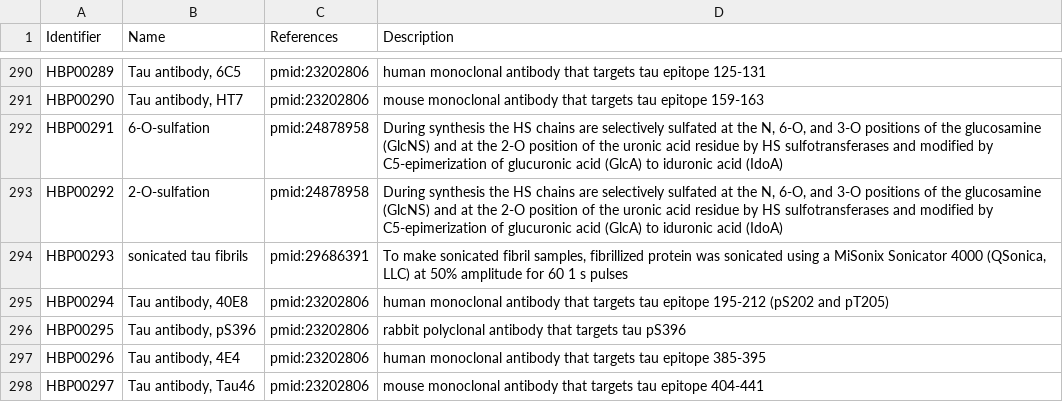
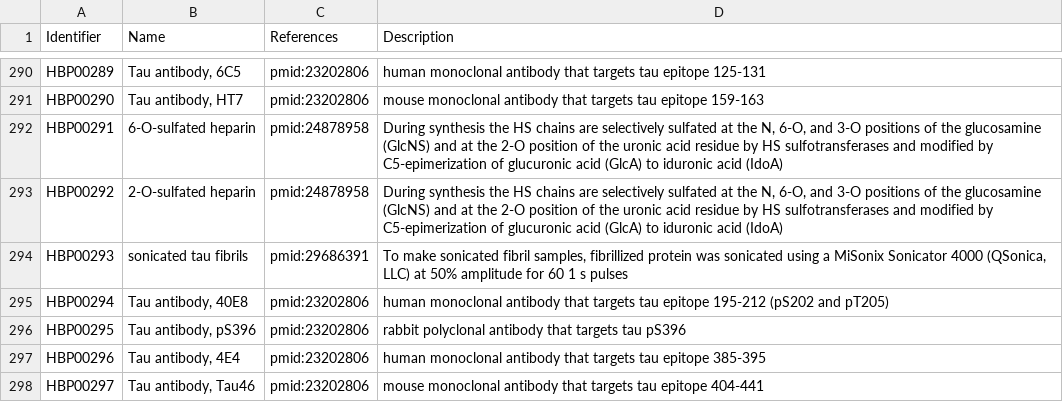
Before and after one commit to pharmacome/conso, a TSV file: terms.tsv, drawn as a sheet; only a part is shown, gaps mark what is left out.

Commit message:
improvement of given names

```diff
--- a/terms.tsv
+++ b/terms.tsv
@@ -291,4 +291,4 @@ HBP00289	Tau antibody, 6C5	pmid:23202806	human monoclonal antibody that targets
 HBP00290	Tau antibody, HT7	pmid:23202806	mouse monoclonal antibody that targets tau epitope 159-163
-HBP00291	6-O-sulfation	pmid:24878958	During synthesis the HS chains are selectively sulfated at the N, 6-O, and 3-O positions of the glucosamine (GlcNS) and at the 2-O position of the uronic acid residue by HS sulfotransferases and modified by C5-epimerization of glucuronic acid (GlcA) to iduronic acid (IdoA)
-HBP00292	2-O-sulfation	pmid:24878958	During synthesis the HS chains are selectively sulfated at the N, 6-O, and 3-O positions of the glucosamine (GlcNS) and at the 2-O position of the uronic acid residue by HS sulfotransferases and modified by C5-epimerization of glucuronic acid (GlcA) to iduronic acid (IdoA)
+HBP00291	6-O-sulfated heparin	pmid:24878958	During synthesis the HS chains are selectively sulfated at the N, 6-O, and 3-O positions of the glucosamine (GlcNS) and at the 2-O position of the uronic acid residue by HS sulfotransferases and modified by C5-epimerization of glucuronic acid (GlcA) to iduronic acid (IdoA)
+HBP00292	2-O-sulfated heparin	pmid:24878958	During synthesis the HS chains are selectively sulfated at the N, 6-O, and 3-O positions of the glucosamine (GlcNS) and at the 2-O position of the uronic acid residue by HS sulfotransferases and modified by C5-epimerization of glucuronic acid (GlcA) to iduronic acid (IdoA)
 HBP00293	sonicated tau fibrils	pmid:29686391	To make sonicated fibril samples, fibrillized protein was sonicated using a MiSonix Sonicator 4000 (QSonica, LLC) at 50% amplitude for 60 1 s pulses
```
